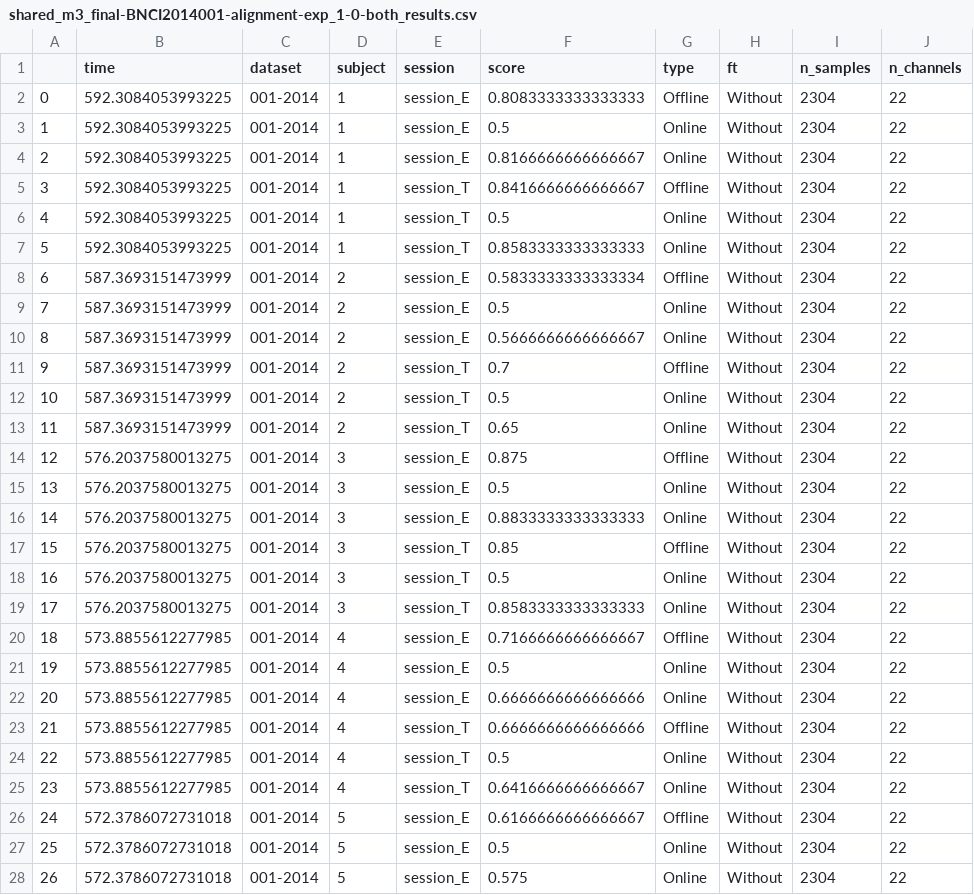
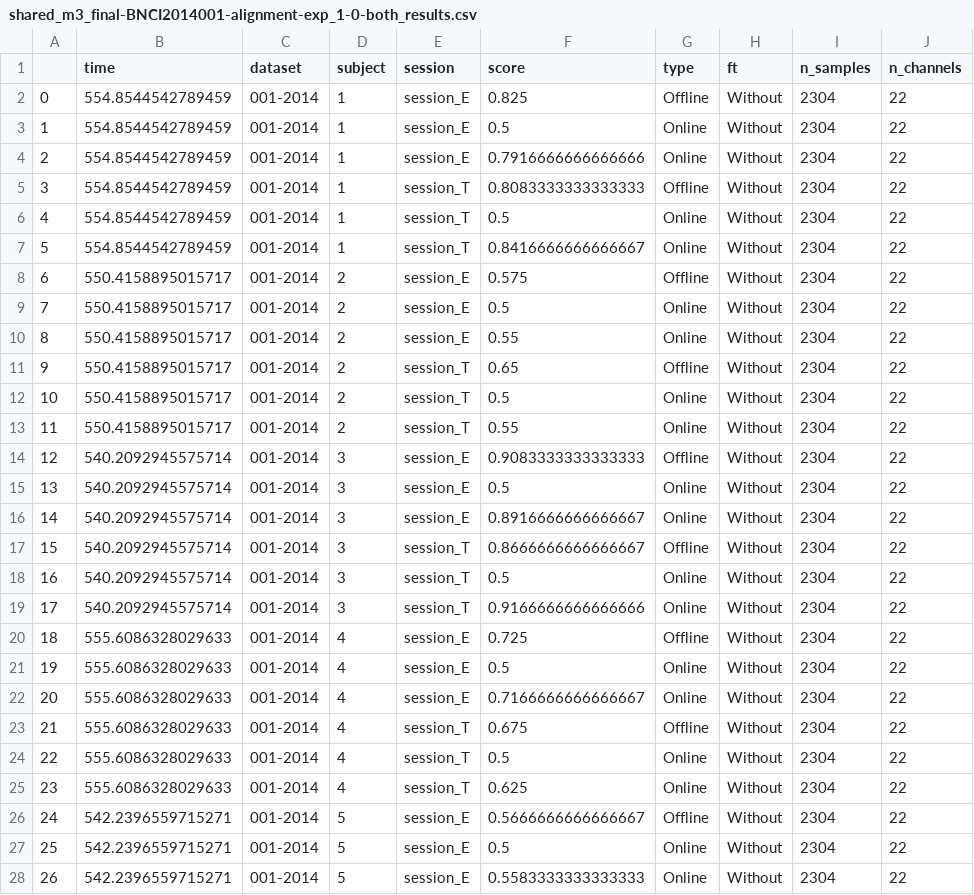
Before and after one commit to brunaafl/EEG_EA-Domain-Adap, a CSV file: output/runs/shared_m3_final-BNCI2014001-alignment-exp_1-0-both/shared_m3_final-BNCI2014001-alignment-exp_1-0-both_results.csv, drawn as a sheet; only a part is shown; the diff covers the shown part only; the diff names each change by its address in the sheet, - before the commit and + after, or states it on an @@ line.

Commit message:
Shared EEGNet

```diff
--- a/output/runs/shared_m3_final-BNCI2014001-alignment-exp_1-0-both/shared_m3_final-BNCI2014001-alignment-exp_1-0-both_results.csv
+++ b/output/runs/shared_m3_final-BNCI2014001-alignment-exp_1-0-both/shared_m3_final-BNCI2014001-alignment-exp_1-0-both_results.csv
-B2:B7 (time): 592.3084053993225
+B2:B7 (time): 554.8544542789459
-F2 (score): 0.8083333333333333
+F2 (score): 0.825
-F4 (score): 0.8166666666666667
+F4 (score): 0.7916666666666666
-F5 (score): 0.8416666666666667
+F5 (score): 0.8083333333333333
-F7 (score): 0.8583333333333333
+F7 (score): 0.8416666666666667
-B8:B13 (time): 587.3693151473999
+B8:B13 (time): 550.4158895015717
-F8 (score): 0.5833333333333334
+F8 (score): 0.575
-F10 (score): 0.5666666666666667
+F10 (score): 0.55
-F11 (score): 0.7
+F11 (score): 0.65
-F13 (score): 0.65
+F13 (score): 0.55
-B14:B19 (time): 576.2037580013275
+B14:B19 (time): 540.2092945575714
-F14 (score): 0.875
+F14 (score): 0.9083333333333333
-F16 (score): 0.8833333333333333
+F16 (score): 0.8916666666666667
-F17 (score): 0.85
+F17 (score): 0.8666666666666667
-F19 (score): 0.8583333333333333
+F19 (score): 0.9166666666666666
-B20:B25 (time): 573.8855612277985
+B20:B25 (time): 555.6086328029633
-F20 (score): 0.7166666666666667
+F20 (score): 0.725
-F22 (score): 0.6666666666666666
+F22 (score): 0.7166666666666667
-F23 (score): 0.6666666666666666
+F23 (score): 0.675
-F25 (score): 0.6416666666666667
+F25 (score): 0.625
-B26:B28 (time): 572.3786072731018
+B26:B28 (time): 542.2396559715271
-F26 (score): 0.6166666666666667
+F26 (score): 0.5666666666666667
-F28 (score): 0.575
+F28 (score): 0.5583333333333333
```
Also changed, not shown: 77 edited cells elsewhere in this file, 36 other files.
